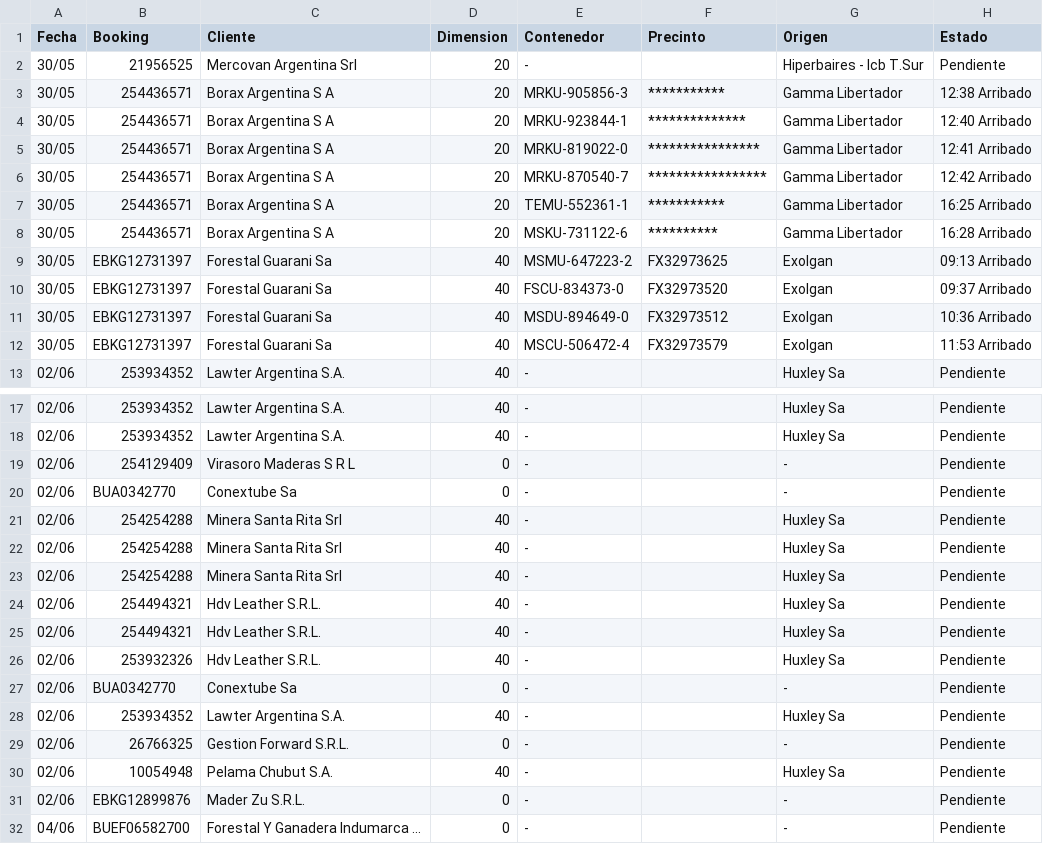
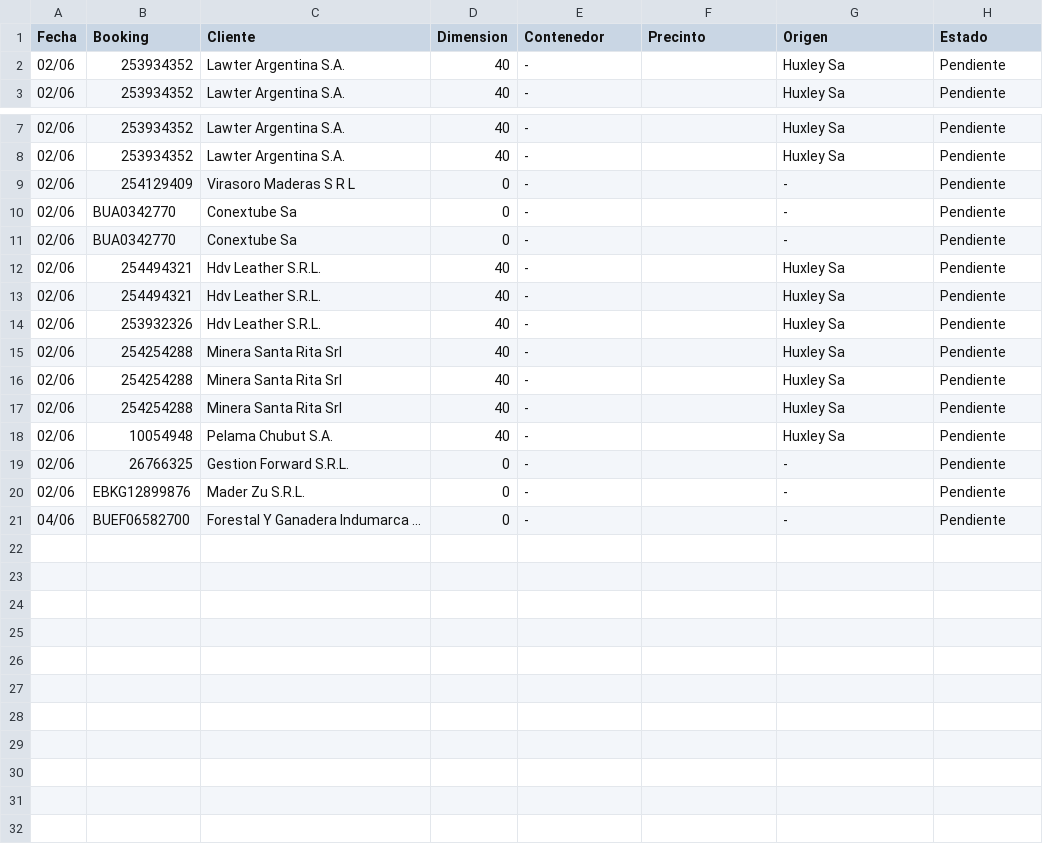
Before and after one commit to marajadesantelmo/dassa_operativo_stream, a CSV file: data/arribos_expo_ctns.csv, drawn as a sheet; only a part is shown, gaps mark what is left out.

```diff
--- a/data/arribos_expo_ctns.csv
+++ b/data/arribos_expo_ctns.csv
@@ -1,13 +1,3 @@
 Fecha,Booking,Cliente,Dimension,Contenedor,Precinto,Origen,Estado
-30/05,21956525,Mercovan Argentina Srl,20,-,                    ,Hiperbaires - Icb T.Sur,Pendiente
-30/05,254436571,Borax Argentina S A,20,MRKU-905856-3,***********         ,Gamma Libertador,12:38 Arribado
-30/05,254436571,Borax Argentina S A,20,MRKU-923844-1,**************      ,Gamma Libertador,12:40 Arribado
-30/05,254436571,Borax Argentina S A,20,MRKU-819022-0,****************    ,Gamma Libertador,12:41 Arribado
-30/05,254436571,Borax Argentina S A,20,MRKU-870540-7,*****************   ,Gamma Libertador,12:42 Arribado
-30/05,254436571,Borax Argentina S A,20,TEMU-552361-1,***********         ,Gamma Libertador,16:25 Arribado
-30/05,254436571,Borax Argentina S A,20,MSKU-731122-6,**********          ,Gamma Libertador,16:28 Arribado
-30/05,EBKG12731397,Forestal Guarani Sa,40,MSMU-647223-2,FX32973625          ,Exolgan,09:13 Arribado
-30/05,EBKG12731397,Forestal Guarani Sa,40,FSCU-834373-0,FX32973520          ,Exolgan,09:37 Arribado
-30/05,EBKG12731397,Forestal Guarani Sa,40,MSDU-894649-0,FX32973512          ,Exolgan,10:36 Arribado
-30/05,EBKG12731397,Forestal Guarani Sa,40,MSCU-506472-4,FX32973579          ,Exolgan,11:53 Arribado
+02/06,253934352,Lawter Argentina S.A.,40,-,                    ,Huxley Sa,Pendiente
 02/06,253934352,Lawter Argentina S.A.,40,-,                    ,Huxley Sa,Pendiente
@@ -20,2 +10,6 @@ Fecha,Booking,Cliente,Dimension,Contenedor,Precinto,Origen,Estado
 02/06,BUA0342770,Conextube Sa,0,-,                    ,-,Pendiente
+02/06,BUA0342770,Conextube Sa,0,-,                    ,-,Pendiente
+02/06,254494321,Hdv Leather S.R.L.,40,-,                    ,Huxley Sa,Pendiente
+02/06,254494321,Hdv Leather S.R.L.,40,-,                    ,Huxley Sa,Pendiente
+02/06,253932326,Hdv Leather S.R.L.,40,-,                    ,Huxley Sa,Pendiente
 02/06,254254288,Minera Santa Rita Srl,40,-,                    ,Huxley Sa,Pendiente
@@ -23,9 +17,4 @@ Fecha,Booking,Cliente,Dimension,Contenedor,Precinto,Origen,Estado
 02/06,254254288,Minera Santa Rita Srl,40,-,                    ,Huxley Sa,Pendiente
-02/06,254494321,Hdv Leather S.R.L.,40,-,                    ,Huxley Sa,Pendiente
-02/06,254494321,Hdv Leather S.R.L.,40,-,                    ,Huxley Sa,Pendiente
-02/06,253932326,Hdv Leather S.R.L.,40,-,                    ,Huxley Sa,Pendiente
-02/06,BUA0342770,Conextube Sa,0,-,                    ,-,Pendiente
-02/06,253934352,Lawter Argentina S.A.,40,-,                    ,Huxley Sa,Pendiente
+02/06,10054948,Pelama Chubut S.A.,40,-,                    ,Huxley Sa,Pendiente
 02/06,26766325,Gestion Forward S.R.L.,0,-,                    ,-,Pendiente
-02/06,10054948,Pelama Chubut S.A.,40,-,                    ,Huxley Sa,Pendiente
 02/06,EBKG12899876,Mader Zu S.R.L.,0,-,                    ,-,Pendiente
```
Also changed, not shown: data/a_consolidar.csv, data/arribos_expo_carga.csv, 6 other files.
